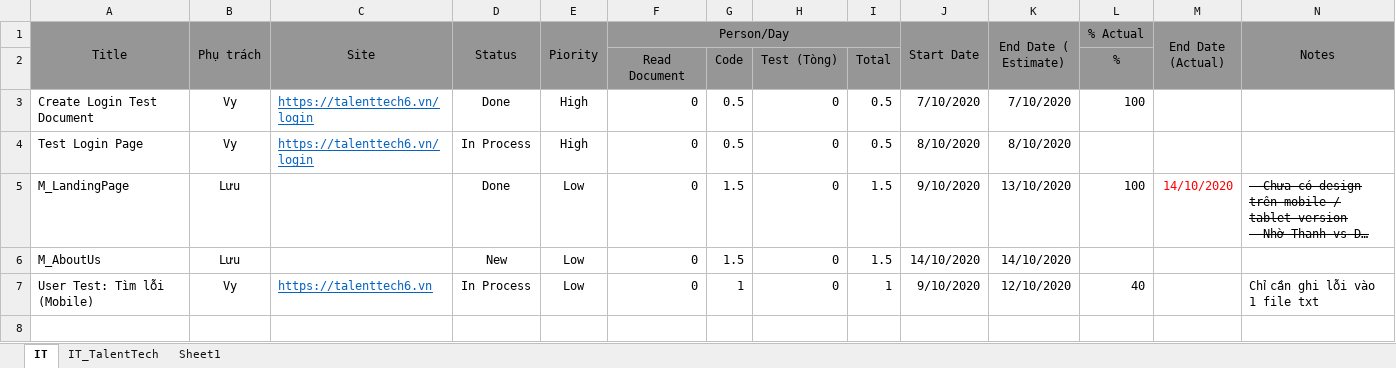
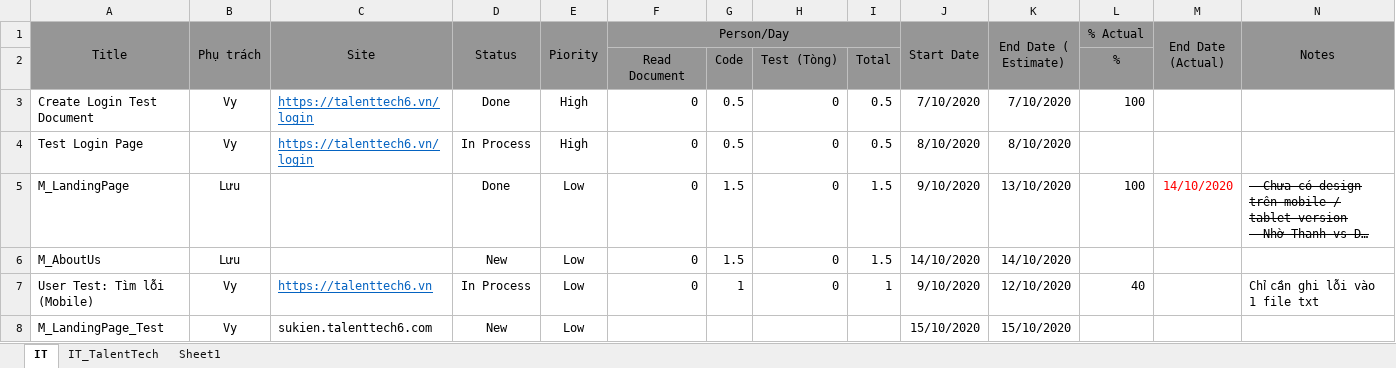
Before and after one commit to ngductong91/TalentTechDocs, an Excel workbook: Schedule.xlsx, sheet IT, drawn as a sheet; long unchanged cells end in …; values as stored, in another font and other column widths than the file's, no borders; conditional formats not drawn; the diff names each change by its address in the sheet, - before the commit and + after, or states it on an @@ line.

Commit message:
no message

```diff
--- a/Schedule.xlsx (sheet IT)
+++ b/Schedule.xlsx (sheet IT)
+row 8: M_LandingPage_Test | Vy | sukien.talenttech6.com | New | Low |  |  |  |  | 15/10/2020 | 15/10/2020
```
